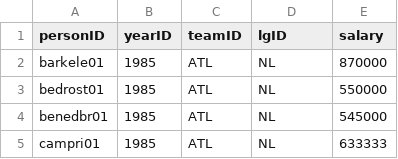
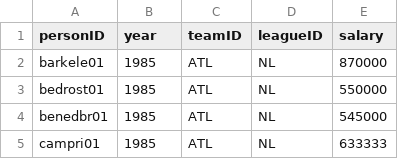
Before and after one commit to Richard-Hutcheson/Baseball-Web-App, a CSV file: csv_cleaned/Salaries.csv, drawn as a sheet; only a part is shown.

```diff
--- a/csv_cleaned/Salaries.csv
+++ b/csv_cleaned/Salaries.csv
@@ -1,2 +1,2 @@
-personID,yearID,teamID,lgID,salary
+personID,year,teamID,leagueID,salary
 barkele01,1985,ATL,NL,870000
```
Also changed, not shown: csv_cleaned/FieldingOF.csv, csv_cleaned/PostSeasonSeries.csv, 5 other files.
